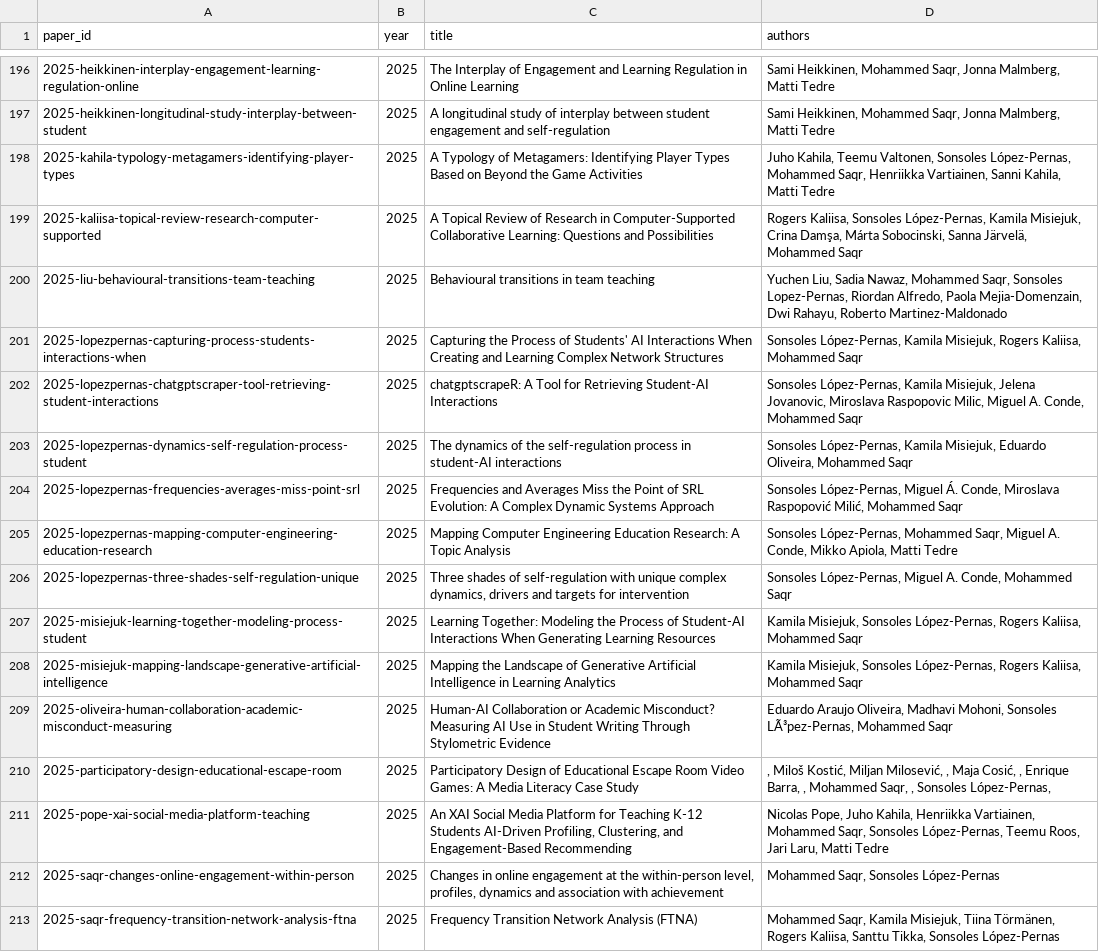
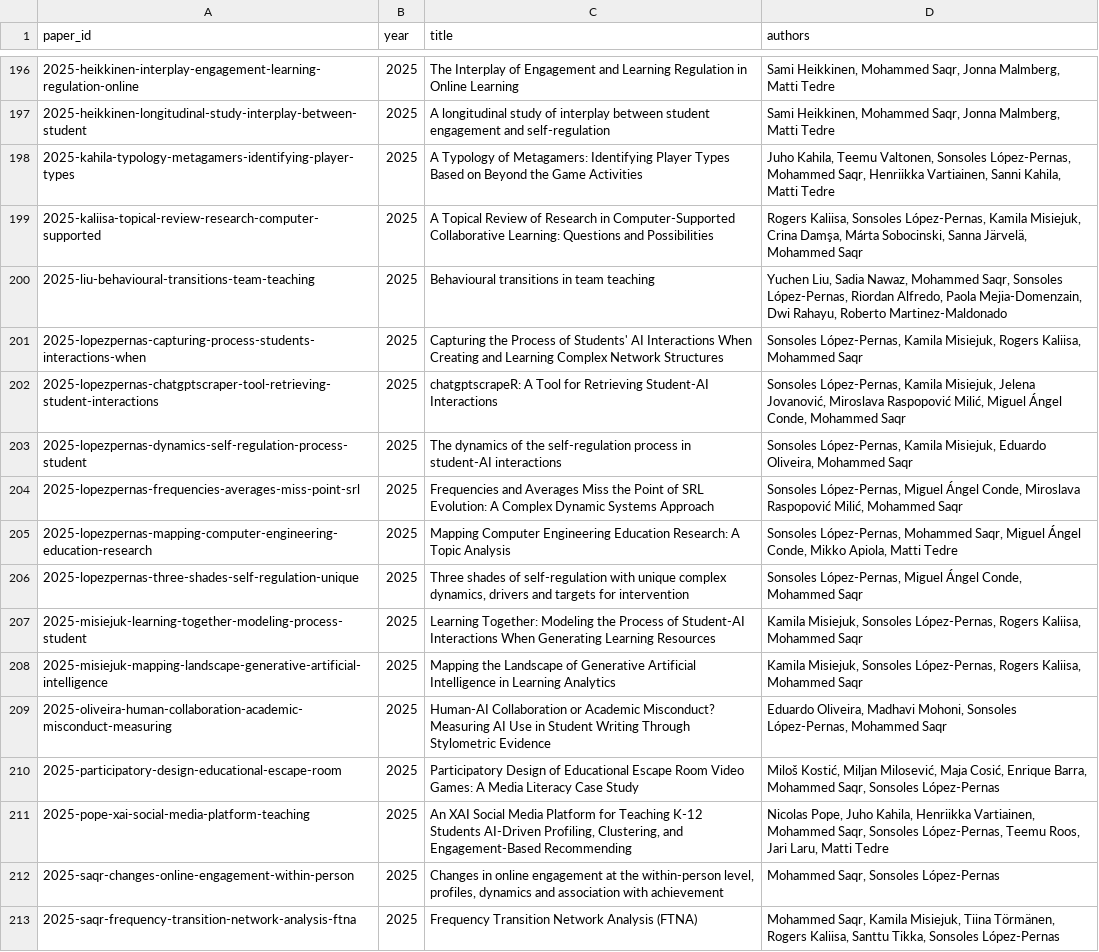
Before and after one commit to mohsaqr/mohsaqr.github.io, a CSV file: paper_authors.csv, drawn as a sheet; only a part is shown, gaps mark what is left out; the diff covers the shown part only.

```diff
--- a/paper_authors.csv
+++ b/paper_authors.csv
@@ -199,13 +199,13 @@ paper_id,year,title,authors
 2025-kaliisa-topical-review-research-computer-supported,2025,A Topical Review of Research in Computer-Supported Collaborative Learning: Questions and Possibilities,"Rogers Kaliisa, Sonsoles López-Pernas, Kamila Misiejuk, Crina Damşa, Márta Sobocinski, Sanna Järvelä, Mohammed Saqr"
-2025-liu-behavioural-transitions-team-teaching,2025,Behavioural transitions in team teaching,"Yuchen Liu, Sadia Nawaz, Mohammed Saqr, Sonsoles Lopez-Pernas, Riordan Alfredo, Paola Mejia-Domenzain, Dwi Rahayu, Roberto Martinez-Maldonado"
+2025-liu-behavioural-transitions-team-teaching,2025,Behavioural transitions in team teaching,"Yuchen Liu, Sadia Nawaz, Mohammed Saqr, Sonsoles López-Pernas, Riordan Alfredo, Paola Mejia-Domenzain, Dwi Rahayu, Roberto Martinez-Maldonado"
 2025-lopezpernas-capturing-process-students-interactions-when,2025,Capturing the Process of Students' AI Interactions When Creating and Learning Complex Network Structures,"Sonsoles López-Pernas, Kamila Misiejuk, Rogers Kaliisa, Mohammed Saqr"
-2025-lopezpernas-chatgptscraper-tool-retrieving-student-interactions,2025,chatgptscrapeR: A Tool for Retrieving Student-AI Interactions,"Sonsoles López-Pernas, Kamila Misiejuk, Jelena Jovanovic, Miroslava Raspopovic Milic, Miguel A. Conde, Mohammed Saqr"
+2025-lopezpernas-chatgptscraper-tool-retrieving-student-interactions,2025,chatgptscrapeR: A Tool for Retrieving Student-AI Interactions,"Sonsoles López-Pernas, Kamila Misiejuk, Jelena Jovanović, Miroslava Raspopović Milić, Miguel Ángel Conde, Mohammed Saqr"
 2025-lopezpernas-dynamics-self-regulation-process-student,2025,The dynamics of the self-regulation process in student-AI interactions,"Sonsoles López-Pernas, Kamila Misiejuk, Eduardo Oliveira, Mohammed Saqr"
-2025-lopezpernas-frequencies-averages-miss-point-srl,2025,Frequencies and Averages Miss the Point of SRL Evolution: A Complex Dynamic Systems Approach,"Sonsoles López-Pernas, Miguel Á. Conde, Miroslava Raspopović Milić, Mohammed Saqr"
-2025-lopezpernas-mapping-computer-engineering-education-research,2025,Mapping Computer Engineering Education Research: A Topic Analysis,"Sonsoles López-Pernas, Mohammed Saqr, Miguel A. Conde, Mikko Apiola, Matti Tedre"
-2025-lopezpernas-three-shades-self-regulation-unique,2025,"Three shades of self‐regulation with unique complex dynamics, drivers and targets for intervention","Sonsoles López-Pernas, Miguel A. Conde, Mohammed Saqr"
+2025-lopezpernas-frequencies-averages-miss-point-srl,2025,Frequencies and Averages Miss the Point of SRL Evolution: A Complex Dynamic Systems Approach,"Sonsoles López-Pernas, Miguel Ángel Conde, Miroslava Raspopović Milić, Mohammed Saqr"
+2025-lopezpernas-mapping-computer-engineering-education-research,2025,Mapping Computer Engineering Education Research: A Topic Analysis,"Sonsoles López-Pernas, Mohammed Saqr, Miguel Ángel Conde, Mikko Apiola, Matti Tedre"
+2025-lopezpernas-three-shades-self-regulation-unique,2025,"Three shades of self‐regulation with unique complex dynamics, drivers and targets for intervention","Sonsoles López-Pernas, Miguel Ángel Conde, Mohammed Saqr"
 2025-misiejuk-learning-together-modeling-process-student,2025,Learning Together: Modeling the Process of Student-AI Interactions When Generating Learning Resources,"Kamila Misiejuk, Sonsoles López-Pernas, Rogers Kaliisa, Mohammed Saqr"
 2025-misiejuk-mapping-landscape-generative-artificial-intelligence,2025,Mapping the Landscape of Generative Artificial Intelligence in Learning Analytics,"Kamila Misiejuk, Sonsoles López-Pernas, Rogers Kaliisa, Mohammed Saqr"
-2025-oliveira-human-collaboration-academic-misconduct-measuring,2025,Human-AI Collaboration or Academic Misconduct? Measuring AI Use in Student Writing Through Stylometric Evidence,"Eduardo Araujo Oliveira, Madhavi Mohoni, Sonsoles LÃ³pez-Pernas, Mohammed Saqr"
-2025-participatory-design-educational-escape-room,2025,Participatory Design of Educational Escape Room Video Games: A Media Literacy Case Study,", Miloš Kostić, Miljan Milosević, , Maja Cosić, , Enrique Barra, , Mohammed Saqr, , Sonsoles López-Pernas, "
+2025-oliveira-human-collaboration-academic-misconduct-measuring,2025,Human-AI Collaboration or Academic Misconduct? Measuring AI Use in Student Writing Through Stylometric Evidence,"Eduardo Oliveira, Madhavi Mohoni, Sonsoles López-Pernas, Mohammed Saqr"
+2025-participatory-design-educational-escape-room,2025,Participatory Design of Educational Escape Room Video Games: A Media Literacy Case Study,"Miloš Kostić, Miljan Milosević, Maja Cosić, Enrique Barra, Mohammed Saqr, Sonsoles López-Pernas"
 2025-pope-xai-social-media-platform-teaching,2025,"An XAI Social Media Platform for Teaching K-12 Students AI-Driven Profiling, Clustering, and Engagement-Based Recommending","Nicolas Pope, Juho Kahila, Henriikka Vartiainen, Mohammed Saqr, Sonsoles López-Pernas, Teemu Roos, Jari Laru, Matti Tedre"
```
Also changed, not shown: 29 edited cells elsewhere in this file, 8 other files.
